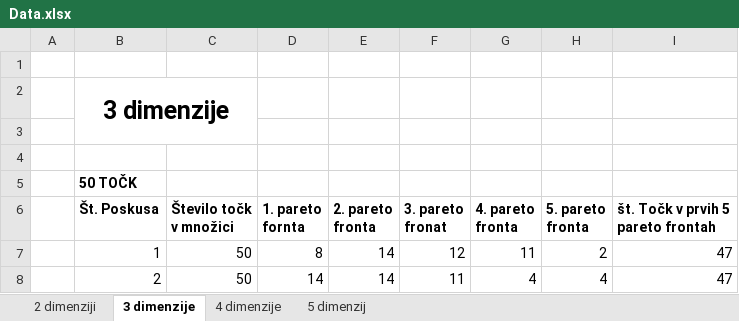
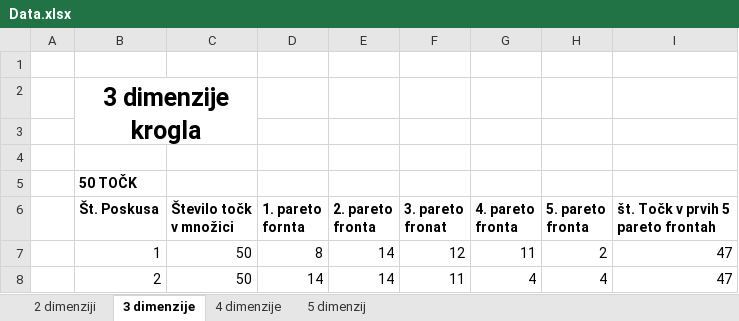
Before and after one commit to njenko/Pareto-fronte-v-ve--dimenzijah, an Excel workbook: Data.xlsx, sheet 3 dimenzije, drawn as a sheet; only a part is shown; values as stored, in another font and other column widths than the file's, no borders; the diff names each change by its address in the sheet, - before the commit and + after, or states it on an @@ line.

```diff
--- a/Data.xlsx (sheet 3 dimenzije)
+++ b/Data.xlsx (sheet 3 dimenzije)
-B2 (Št. Poskusa): 3 dimenzije
+B2 (Št. Poskusa): 3 dimenzije krogla
```
Also changed, not shown: sheet 5 dimenzij, sheet 2 dimenziji, sheet 4 dimenzije, 1 other file.
